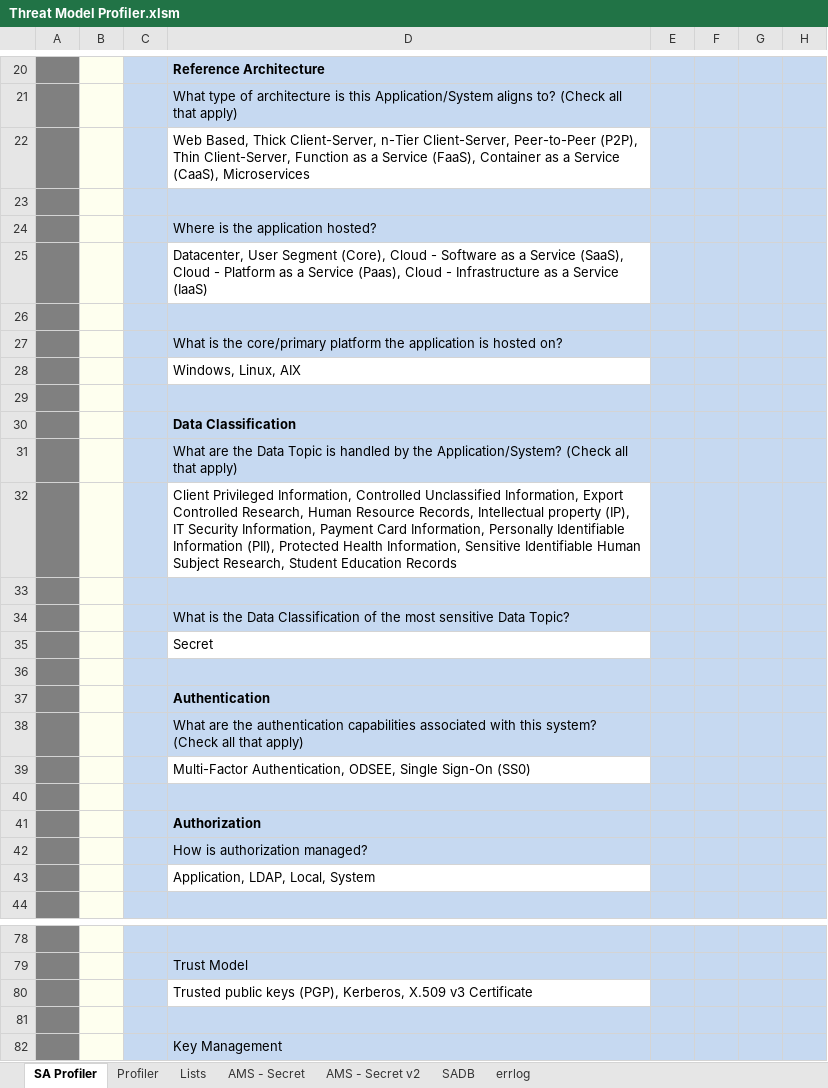
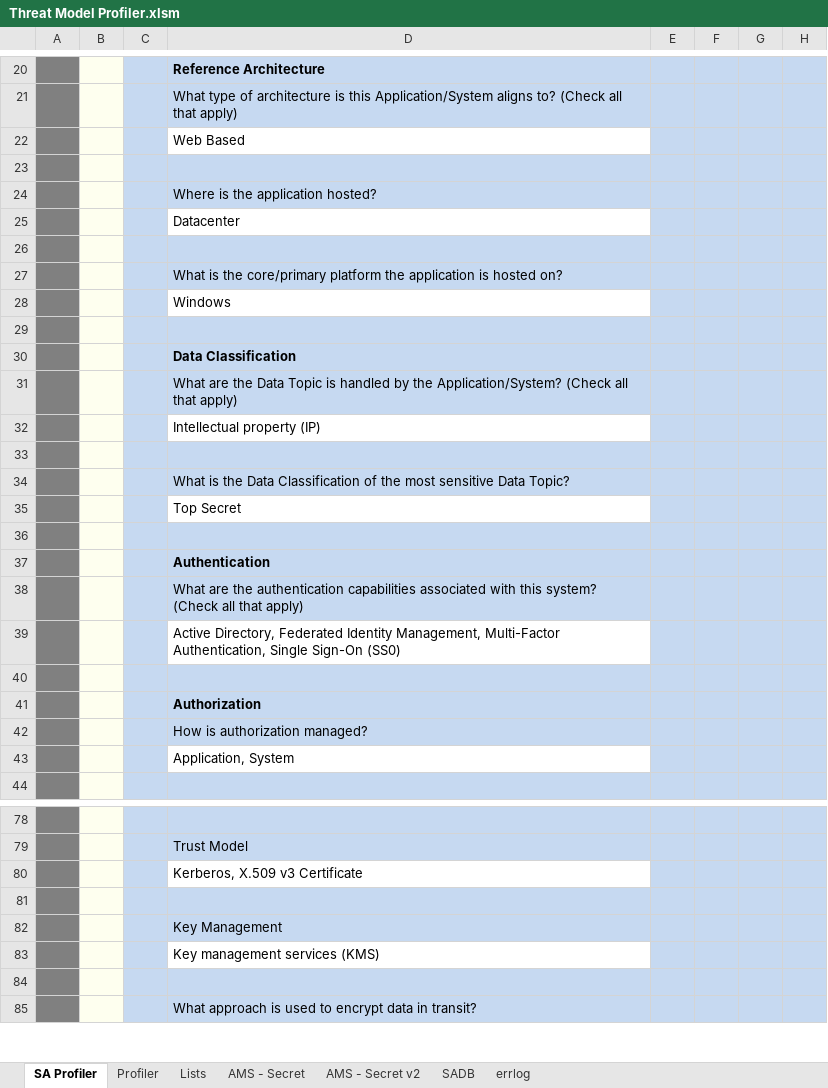
Before and after one commit to sealmindset/poc, an Excel workbook: Threat Model Profiler.xlsm, sheet SA Profiler, drawn as a sheet; only a part is shown, gaps mark what is left out; the shorter side is filled out with more unchanged rows; values as stored, in another font and other column widths than the file's, no borders; charts and pictures not drawn; the diff covers the shown part only; the diff names each change by its address in the sheet, - before the commit and + after, or states it on an @@ line.

```diff
--- a/Threat Model Profiler.xlsm (sheet SA Profiler)
+++ b/Threat Model Profiler.xlsm (sheet SA Profiler)
-D22: Web Based, Thick Client-Server, n-Tier Client-Server, Peer-to-Peer (P2P), Thin Client-Server, Function as a Service (FaaS), Container as a Service (CaaS), Microservices
+D22: Web Based
-D25: Datacenter, User Segment (Core), Cloud - Software as a Service (SaaS), Cloud - Platform as a Service (Paas), Cloud - Infrastructure as a Service (IaaS)
+D25: Datacenter
-D28: Windows, Linux, AIX
+D28: Windows
-D32: Client Privileged Information, Controlled Unclassified Information, Export Controlled Research, Human Resource Records, Intellectual property (IP), IT Security Information, Payment Card Information, Personally Identifiable Information (PII), Protected Health Information, Sensitive Identifiable Human Subject Research, Student Education Records
+D32: Intellectual property (IP)
-D35: Secret
+D35: Top Secret
-D39: Multi-Factor Authentication, ODSEE, Single Sign-On…
+D39: Active Directory, Federated Identity Management, Multi-Factor Authentication, Single Sign-On…
-D43: Application, LDAP, Local, System
+D43: Application, System
-D80: Trusted public keys (PGP), Kerberos, X.509 v3 Certificate
+D80: Kerberos, X.509 v3 Certificate
```
Also changed, not shown: 1 added row, 1 removed row, 10 edited cells and cell formats elsewhere in this sheet, sheet SADB, sheet errlog, sheet Lists, charts or pictures.
